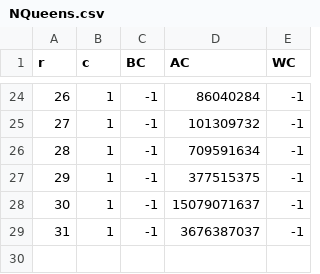
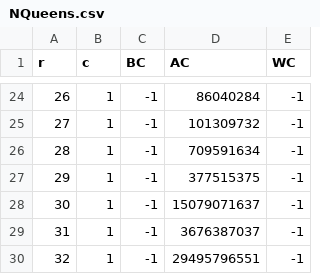
Before and after one commit to Sirjandeep-Singh/Analysis-and-Design-of-Algorithms-Lab, a CSV file: out/production/A&DA JAVA LAB/LAB9/Data/NQueens.csv, drawn as a sheet; only a part is shown, gaps mark what is left out.

```diff
--- a/out/production/A&DA JAVA LAB/LAB9/Data/NQueens.csv
+++ b/out/production/A&DA JAVA LAB/LAB9/Data/NQueens.csv
@@ -29 +29,2 @@ r,c,BC,AC,WC
 31,1,-1,3676387037,-1
+32,1,-1,29495796551,-1
```
Also changed, not shown: out/production/A&DA JAVA LAB/LAB9/Data/PairShortestPath.csv, out/production/A&DA JAVA LAB/LAB9/Data/TSP.csv, 22 other files.
